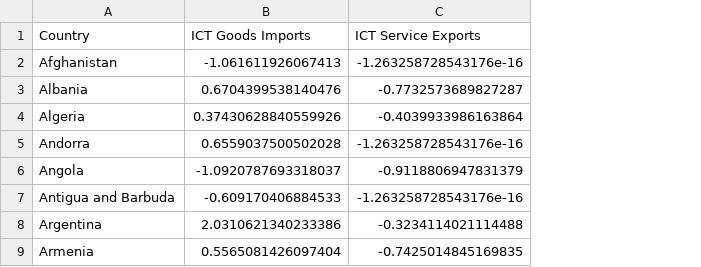
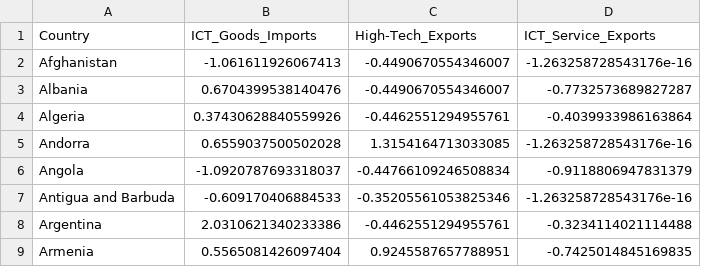
Before and after one commit to syro13/DAV_CA, a CSV file: multivariate_analysis/sub_indices/digital_trade_economy_standardised.csv, drawn as a sheet; only a part is shown; addresses are those after the commit; the diff names each change by its address in the sheet, - before the commit and + after, or states it on an @@ line.

```diff
--- a/multivariate_analysis/sub_indices/digital_trade_economy_standardised.csv
+++ b/multivariate_analysis/sub_indices/digital_trade_economy_standardised.csv
+column C (High-Tech_Exports), rows 2-9: -0.4490670554346007 | -0.4490670554346007 | -0.4462551294955761 | 1.3154164713033085 | -0.44766109246508834 | -0.35205561053825346 | -0.4462551294955761 | 0.9245587657788951
-B1: ICT Goods Imports
+B1: ICT_Goods_Imports
-D1: ICT Service Exports
+D1: ICT_Service_Exports
```
Also changed, not shown: multivariate_analysis/sub_indices/access_connectivity_cleaned.csv, multivariate_analysis/sub_indices/access_connectivity_standardised.csv, 15 other files.
